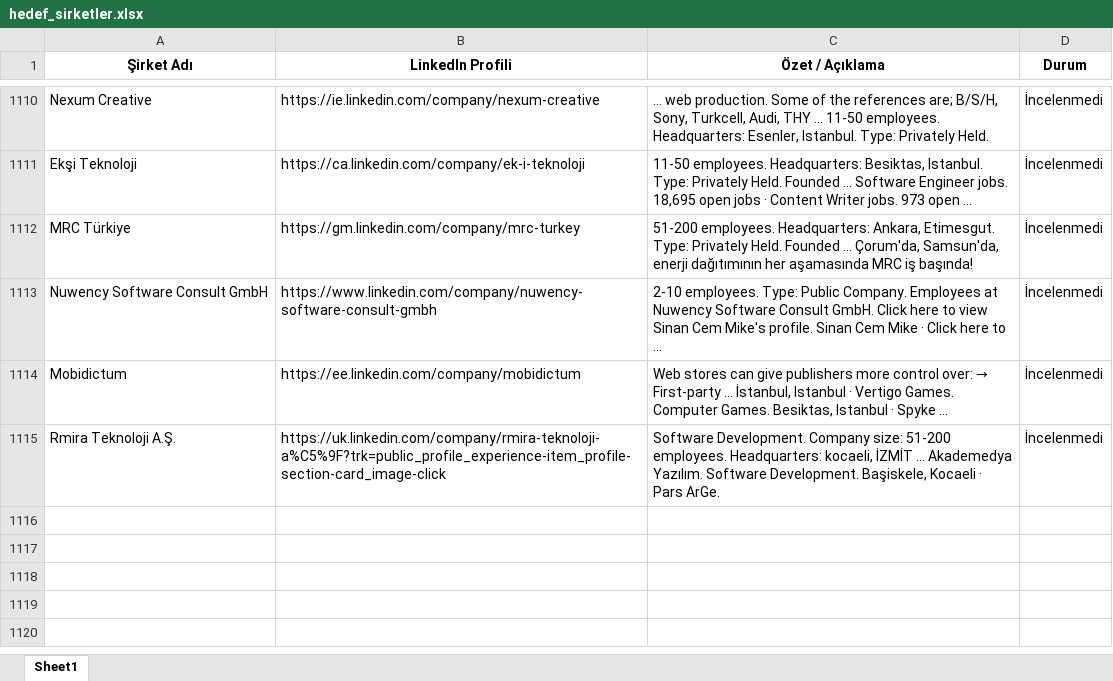
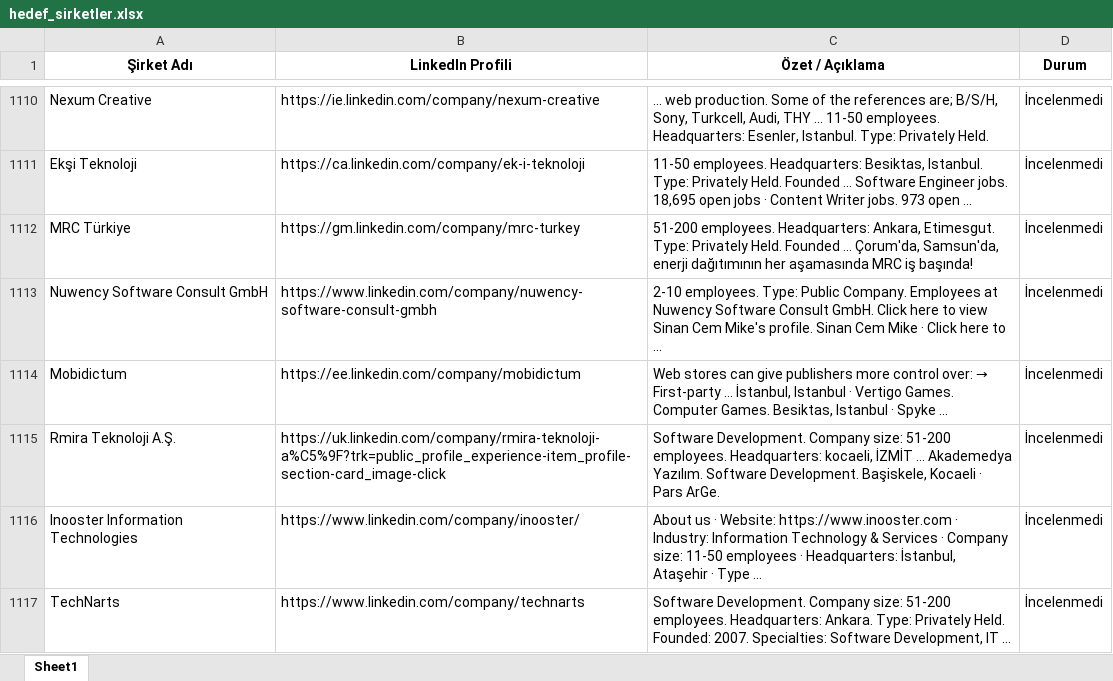
Before and after one commit to begumaLakus/opportunity-radar, an Excel workbook: hedef_sirketler.xlsx, sheet Sheet1, drawn as a sheet; only a part is shown, gaps mark what is left out; values as stored, in another font and other column widths than the file's, no borders; the diff names each change by its address in the sheet, - before the commit and + after, or states it on an @@ line.

```diff
--- a/hedef_sirketler.xlsx (sheet Sheet1)
+++ b/hedef_sirketler.xlsx (sheet Sheet1)
+row 1116: Inooster Information Technologies | https://www.linkedin.com/company/inooster/ | About us · Website: https://www.inooster.com · Industry: Information Technology & Services · Company size: 11-50 employees · Headquarters: İstanbul, Ataşehir · Type ... | İncelenmedi
+row 1117: TechNarts | https://www.linkedin.com/company/technarts | Software Development. Company size: 51-200 employees. Headquarters: Ankara. Type: Privately Held. Founded: 2007. Specialties: Software Development, IT ... | İncelenmedi
```
Also changed, not shown: 2 other files.
